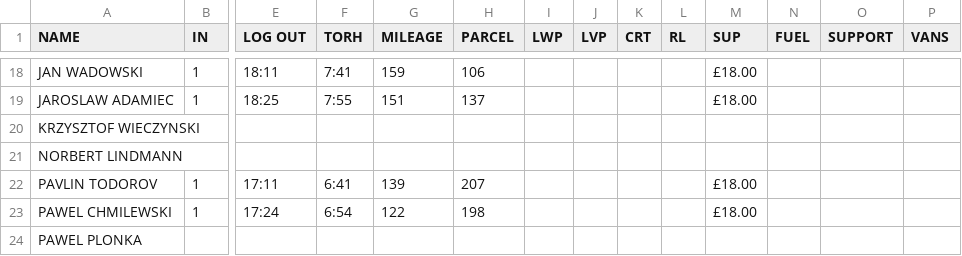
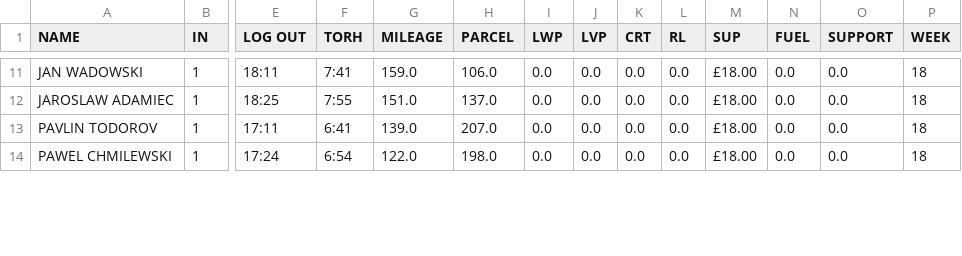
Before and after one commit to cerebrium/crmbackend, a CSV file: monday.csv, drawn as a sheet; only a part is shown, gaps mark what is left out; removed rows and columns are numbered as before the commit, all else as after; rows hold the shown columns only; the diff covers the shown part only; the diff names each change by its address in the sheet, - before the commit and + after, or states it on an @@ line.

```diff
--- a/monday.csv
+++ b/monday.csv
-P1: VANS
+P1: WEEK
-G11 (MILEAGE): 159
+G11 (MILEAGE): 159.0
-H11 (PARCEL): 106
+H11 (PARCEL): 106.0
-I11:I12 (LWP): (empty)
+I11:I12 (LWP): 0.0
-J11:J12 (LVP): (empty)
+J11:J12 (LVP): 0.0
-K11:K12 (CRT): (empty)
+K11:K12 (CRT): 0.0
-L11:L12 (RL): (empty)
+L11:L12 (RL): 0.0
-N11:N12 (FUEL): (empty)
+N11:N12 (FUEL): 0.0
-O11:O12 (SUPPORT): (empty)
+O11:O12 (SUPPORT): 0.0
-P11:P12 (WEEK): (empty)
+P11:P12 (WEEK): 18
-G12 (MILEAGE): 151
+G12 (MILEAGE): 151.0
-H12 (PARCEL): 137
+H12 (PARCEL): 137.0
-row 20: KRZYSZTOF WIECZYNSKI
-row 21: NORBERT LINDMANN
-G13 (MILEAGE): 139
+G13 (MILEAGE): 139.0
-H13 (PARCEL): 207
+H13 (PARCEL): 207.0
-I13:I14 (LWP): (empty)
+I13:I14 (LWP): 0.0
-J13:J14 (LVP): (empty)
+J13:J14 (LVP): 0.0
-K13:K14 (CRT): (empty)
+K13:K14 (CRT): 0.0
-L13:L14 (RL): (empty)
+L13:L14 (RL): 0.0
-N13:N14 (FUEL): (empty)
+N13:N14 (FUEL): 0.0
-O13:O14 (SUPPORT): (empty)
+O13:O14 (SUPPORT): 0.0
-P13:P14 (WEEK): (empty)
+P13:P14 (WEEK): 18
-G14 (MILEAGE): 122
+G14 (MILEAGE): 122.0
-H14 (PARCEL): 198
+H14 (PARCEL): 198.0
-row 24: PAWEL PLONKA
```
Also changed, not shown: 18 removed rows and 128 edited cells elsewhere in this file, tuesday.csv, wednesday.csv, 10 other files.
